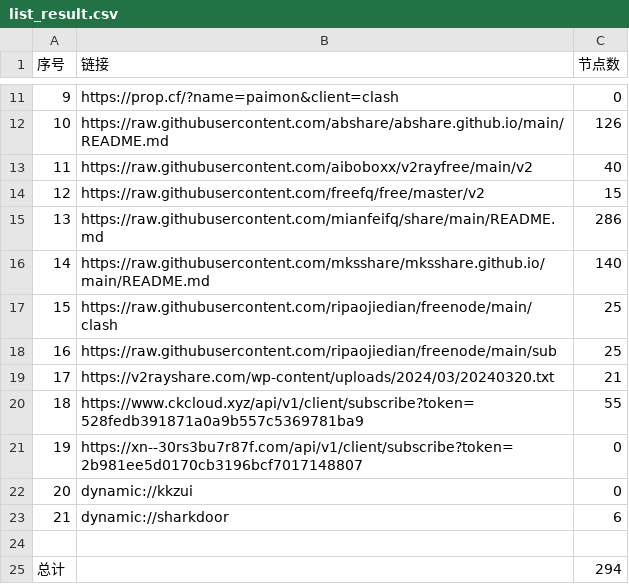
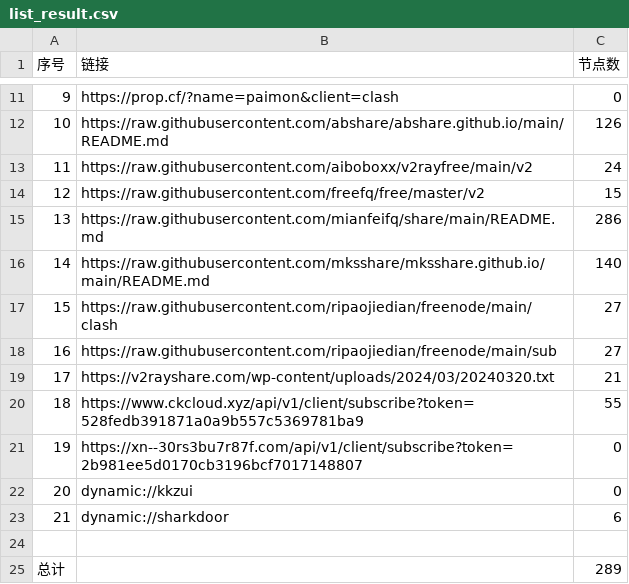
Before and after one commit to zyj68/AutoMergePublicNodes, a CSV file: list_result.csv, drawn as a sheet; only a part is shown, gaps mark what is left out.

```diff
--- a/list_result.csv
+++ b/list_result.csv
@@ -12,3 +12,3 @@
 10,https://raw.githubusercontent.com/abshare/abshare.github.io/main/README.md,126
-11,https://raw.githubusercontent.com/aiboboxx/v2rayfree/main/v2,40
+11,https://raw.githubusercontent.com/aiboboxx/v2rayfree/main/v2,24
 12,https://raw.githubusercontent.com/freefq/free/master/v2,15
@@ -16,4 +16,4 @@
 14,https://raw.githubusercontent.com/mksshare/mksshare.github.io/main/README.md,140
-15,https://raw.githubusercontent.com/ripaojiedian/freenode/main/clash,25
-16,https://raw.githubusercontent.com/ripaojiedian/freenode/main/sub,25
+15,https://raw.githubusercontent.com/ripaojiedian/freenode/main/clash,27
+16,https://raw.githubusercontent.com/ripaojiedian/freenode/main/sub,27
 17,https://v2rayshare.com/wp-content/uploads/2024/03/20240320.txt,21
@@ -24,2 +24,2 @@
 
-总计,,294
+总计,,289
```
Also changed, not shown: 13 other files.
